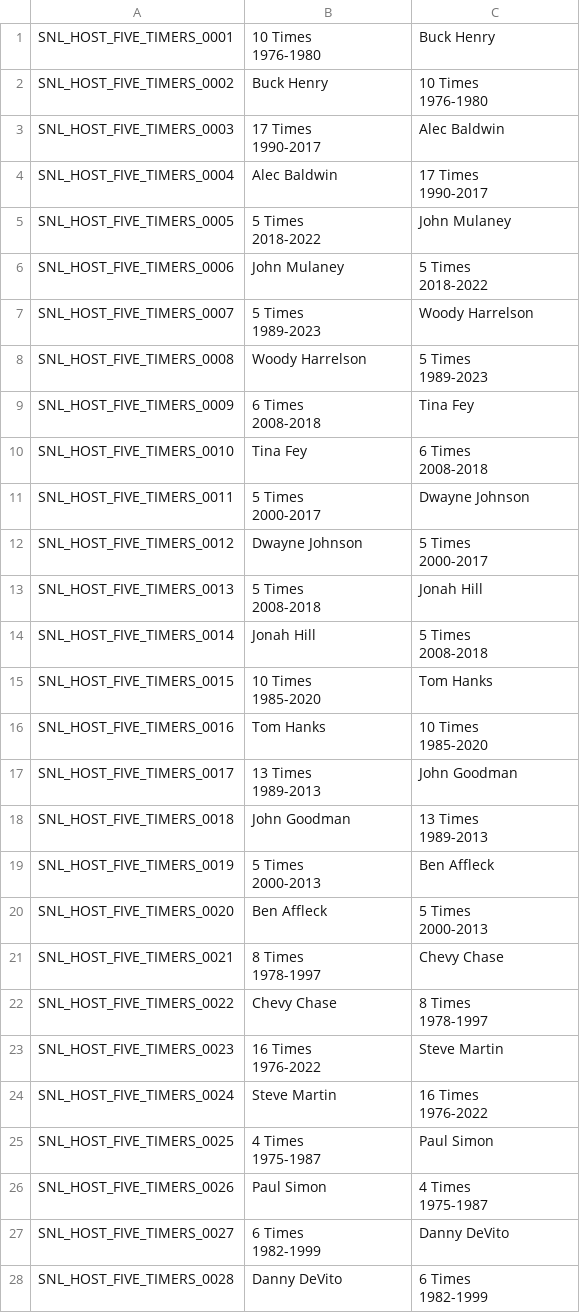
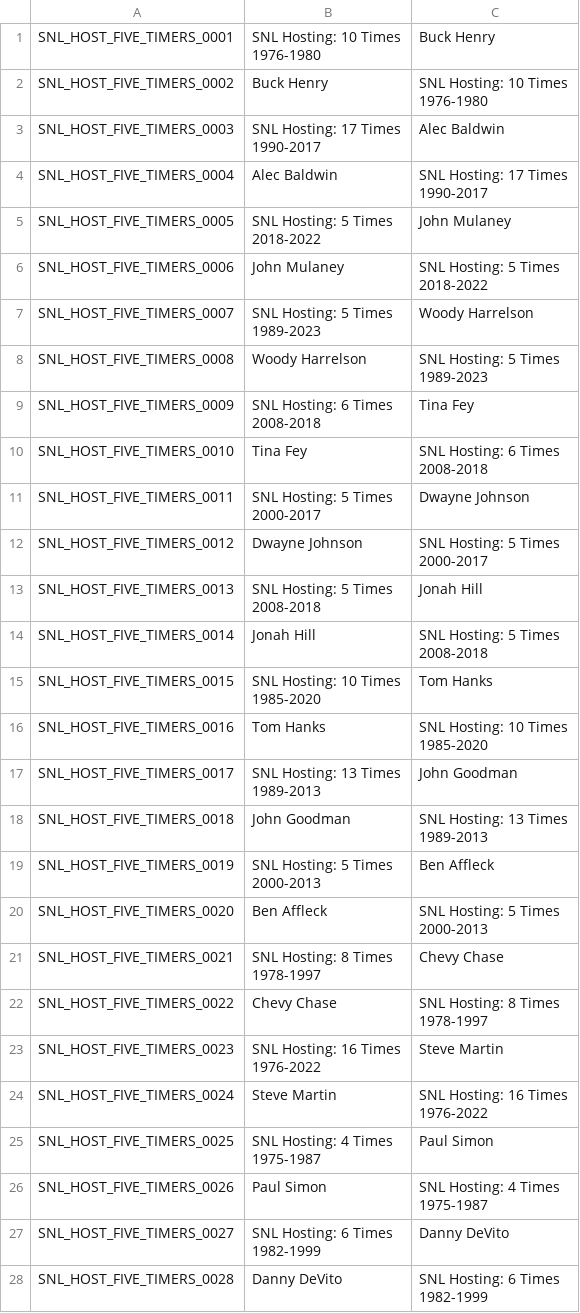
Before and after one commit to joevandevusse/AnkiPrepper, a CSV file: anki_decks/snl_host_five_timers.csv, drawn as a sheet; only a part is shown; the diff covers the shown part only.

```diff
--- a/anki_decks/snl_host_five_timers.csv
+++ b/anki_decks/snl_host_five_timers.csv
@@ -1,56 +1,56 @@
-SNL_HOST_FIVE_TIMERS_0001,"10 Times
-1976-1980",Buck Henry
-SNL_HOST_FIVE_TIMERS_0002,Buck Henry,"10 Times
-1976-1980"
-SNL_HOST_FIVE_TIMERS_0003,"17 Times
-1990-2017",Alec Baldwin
-SNL_HOST_FIVE_TIMERS_0004,Alec Baldwin,"17 Times
-1990-2017"
-SNL_HOST_FIVE_TIMERS_0005,"5 Times
-2018-2022",John Mulaney
-SNL_HOST_FIVE_TIMERS_0006,John Mulaney,"5 Times
-2018-2022"
-SNL_HOST_FIVE_TIMERS_0007,"5 Times
-1989-2023",Woody Harrelson
-SNL_HOST_FIVE_TIMERS_0008,Woody Harrelson,"5 Times
-1989-2023"
-SNL_HOST_FIVE_TIMERS_0009,"6 Times
-2008-2018",Tina Fey
-SNL_HOST_FIVE_TIMERS_0010,Tina Fey,"6 Times
-2008-2018"
-SNL_HOST_FIVE_TIMERS_0011,"5 Times
-2000-2017",Dwayne Johnson
-SNL_HOST_FIVE_TIMERS_0012,Dwayne Johnson,"5 Times
-2000-2017"
-SNL_HOST_FIVE_TIMERS_0013,"5 Times
-2008-2018",Jonah Hill
-SNL_HOST_FIVE_TIMERS_0014,Jonah Hill,"5 Times
-2008-2018"
-SNL_HOST_FIVE_TIMERS_0015,"10 Times
-1985-2020",Tom Hanks
-SNL_HOST_FIVE_TIMERS_0016,Tom Hanks,"10 Times
-1985-2020"
-SNL_HOST_FIVE_TIMERS_0017,"13 Times
-1989-2013",John Goodman
-SNL_HOST_FIVE_TIMERS_0018,John Goodman,"13 Times
-1989-2013"
-SNL_HOST_FIVE_TIMERS_0019,"5 Times
-2000-2013","Ben Affleck "
-SNL_HOST_FIVE_TIMERS_0020,"Ben Affleck ","5 Times
-2000-2013"
-SNL_HOST_FIVE_TIMERS_0021,"8 Times
-1978-1997",Chevy Chase
-SNL_HOST_FIVE_TIMERS_0022,Chevy Chase,"8 Times
-1978-1997"
-SNL_HOST_FIVE_TIMERS_0023,"16 Times
-1976-2022",Steve Martin
-SNL_HOST_FIVE_TIMERS_0024,Steve Martin,"16 Times
-1976-2022"
-SNL_HOST_FIVE_TIMERS_0025,"4 Times
-1975-1987",Paul Simon
-SNL_HOST_FIVE_TIMERS_0026,Paul Simon,"4 Times
-1975-1987"
-SNL_HOST_FIVE_TIMERS_0027,"6 Times
-1982-1999",Danny DeVito
-SNL_HOST_FIVE_TIMERS_0028,Danny DeVito,"6 Times
-1982-1999"
+SNL_HOST_FIVE_TIMERS_0001,"SNL Hosting: 10 Times
+1976-1980",Buck Henry
+SNL_HOST_FIVE_TIMERS_0002,Buck Henry,"SNL Hosting: 10 Times
+1976-1980"
+SNL_HOST_FIVE_TIMERS_0003,"SNL Hosting: 17 Times
+1990-2017",Alec Baldwin
+SNL_HOST_FIVE_TIMERS_0004,Alec Baldwin,"SNL Hosting: 17 Times
+1990-2017"
+SNL_HOST_FIVE_TIMERS_0005,"SNL Hosting: 5 Times
+2018-2022",John Mulaney
+SNL_HOST_FIVE_TIMERS_0006,John Mulaney,"SNL Hosting: 5 Times
+2018-2022"
+SNL_HOST_FIVE_TIMERS_0007,"SNL Hosting: 5 Times
+1989-2023",Woody Harrelson
+SNL_HOST_FIVE_TIMERS_0008,Woody Harrelson,"SNL Hosting: 5 Times
+1989-2023"
+SNL_HOST_FIVE_TIMERS_0009,"SNL Hosting: 6 Times
+2008-2018",Tina Fey
+SNL_HOST_FIVE_TIMERS_0010,Tina Fey,"SNL Hosting: 6 Times
+2008-2018"
+SNL_HOST_FIVE_TIMERS_0011,"SNL Hosting: 5 Times
+2000-2017",Dwayne Johnson
+SNL_HOST_FIVE_TIMERS_0012,Dwayne Johnson,"SNL Hosting: 5 Times
+2000-2017"
+SNL_HOST_FIVE_TIMERS_0013,"SNL Hosting: 5 Times
+2008-2018",Jonah Hill
+SNL_HOST_FIVE_TIMERS_0014,Jonah Hill,"SNL Hosting: 5 Times
+2008-2018"
+SNL_HOST_FIVE_TIMERS_0015,"SNL Hosting: 10 Times
+1985-2020",Tom Hanks
+SNL_HOST_FIVE_TIMERS_0016,Tom Hanks,"SNL Hosting: 10 Times
+1985-2020"
+SNL_HOST_FIVE_TIMERS_0017,"SNL Hosting: 13 Times
+1989-2013",John Goodman
+SNL_HOST_FIVE_TIMERS_0018,John Goodman,"SNL Hosting: 13 Times
+1989-2013"
+SNL_HOST_FIVE_TIMERS_0019,"SNL Hosting: 5 Times
+2000-2013","Ben Affleck"
+SNL_HOST_FIVE_TIMERS_0020,"Ben Affleck","SNL Hosting: 5 Times
+2000-2013"
+SNL_HOST_FIVE_TIMERS_0021,"SNL Hosting: 8 Times
+1978-1997",Chevy Chase
+SNL_HOST_FIVE_TIMERS_0022,Chevy Chase,"SNL Hosting: 8 Times
+1978-1997"
+SNL_HOST_FIVE_TIMERS_0023,"SNL Hosting: 16 Times
+1976-2022",Steve Martin
+SNL_HOST_FIVE_TIMERS_0024,Steve Martin,"SNL Hosting: 16 Times
+1976-2022"
+SNL_HOST_FIVE_TIMERS_0025,"SNL Hosting: 4 Times
+1975-1987",Paul Simon
+SNL_HOST_FIVE_TIMERS_0026,Paul Simon,"SNL Hosting: 4 Times
+1975-1987"
+SNL_HOST_FIVE_TIMERS_0027,"SNL Hosting: 6 Times
+1982-1999",Danny DeVito
+SNL_HOST_FIVE_TIMERS_0028,Danny DeVito,"SNL Hosting: 6 Times
+1982-1999"
```
Also changed, not shown: 26 edited cells elsewhere in this file, anki_decks/snl_cast_members.csv, 4 other files.
